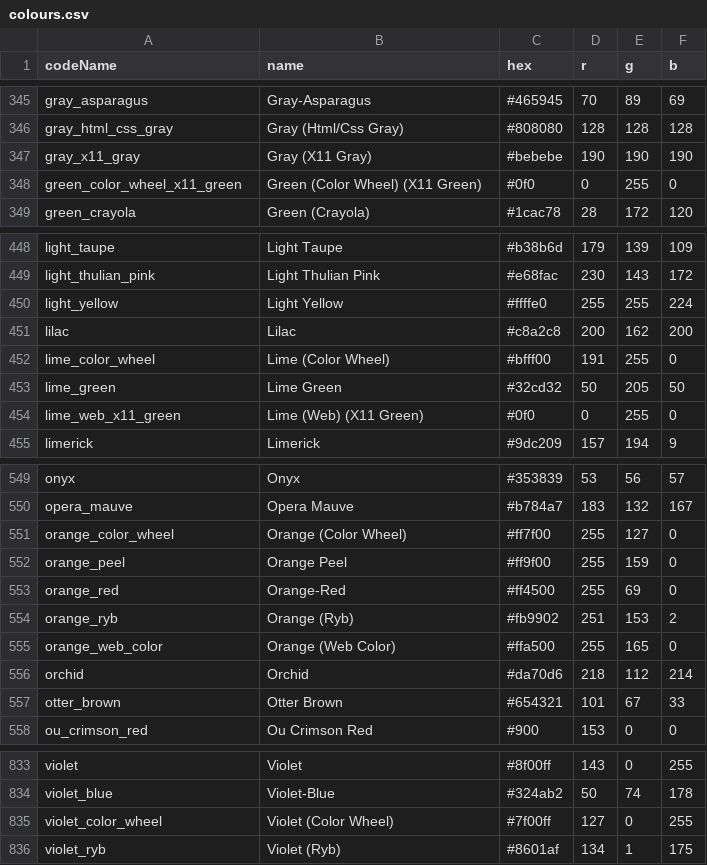
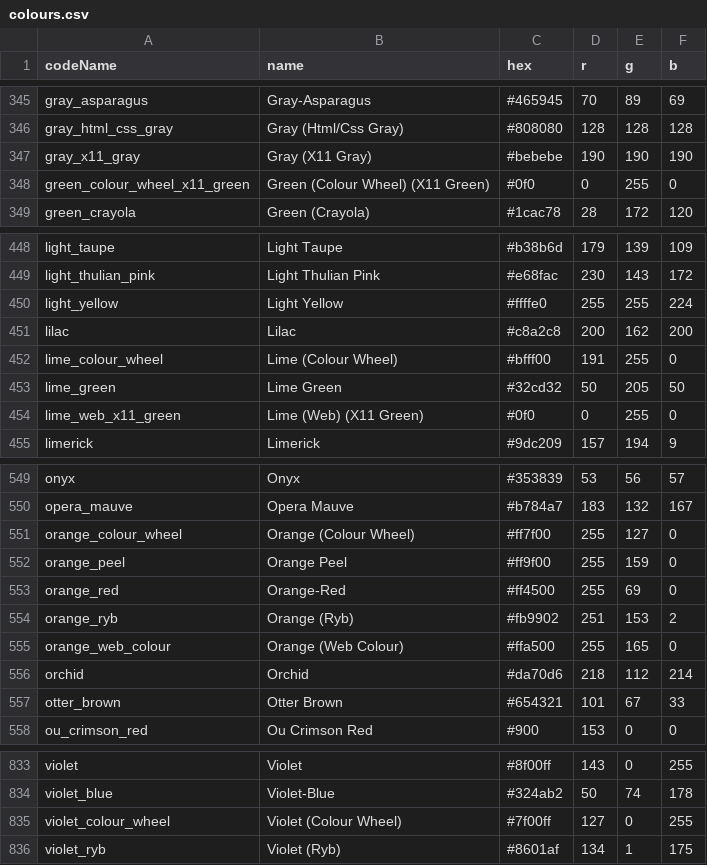
Before and after one commit to baxttter/baxtersessentialcolourtools, a CSV file: Versions/v1.5/colours.csv, drawn as a sheet; only a part is shown, gaps mark what is left out.

```diff
--- a/Versions/v1.5/colours.csv
+++ b/Versions/v1.5/colours.csv
@@ -347,3 +347,3 @@ gray_html_css_gray,"Gray (Html/Css Gray)",#808080,128,128,128
 gray_x11_gray,"Gray (X11 Gray)",#bebebe,190,190,190
-green_color_wheel_x11_green,"Green (Color Wheel) (X11 Green)",#0f0,0,255,0
+green_colour_wheel_x11_green,"Green (Colour Wheel) (X11 Green)",#0f0,0,255,0
 green_crayola,"Green (Crayola)",#1cac78,28,172,120
@@ -451,3 +451,3 @@ light_yellow,"Light Yellow",#ffffe0,255,255,224
 lilac,"Lilac",#c8a2c8,200,162,200
-lime_color_wheel,"Lime (Color Wheel)",#bfff00,191,255,0
+lime_colour_wheel,"Lime (Colour Wheel)",#bfff00,191,255,0
 lime_green,"Lime Green",#32cd32,50,205,50
@@ -550,3 +550,3 @@ onyx,"Onyx",#353839,53,56,57
 opera_mauve,"Opera Mauve",#b784a7,183,132,167
-orange_color_wheel,"Orange (Color Wheel)",#ff7f00,255,127,0
+orange_colour_wheel,"Orange (Colour Wheel)",#ff7f00,255,127,0
 orange_peel,"Orange Peel",#ff9f00,255,159,0
@@ -554,3 +554,3 @@ orange_red,"Orange-Red",#ff4500,255,69,0
 orange_ryb,"Orange (Ryb)",#fb9902,251,153,2
-orange_web_color,"Orange (Web Color)",#ffa500,255,165,0
+orange_web_colour,"Orange (Web Colour)",#ffa500,255,165,0
 orchid,"Orchid",#da70d6,218,112,214
@@ -834,3 +834,3 @@ violet,"Violet",#8f00ff,143,0,255
 violet_blue,"Violet-Blue",#324ab2,50,74,178
-violet_color_wheel,"Violet (Color Wheel)",#7f00ff,127,0,255
+violet_colour_wheel,"Violet (Colour Wheel)",#7f00ff,127,0,255
 violet_ryb,"Violet (Ryb)",#8601af,134,1,175
```
Also changed, not shown: 5 other files.
